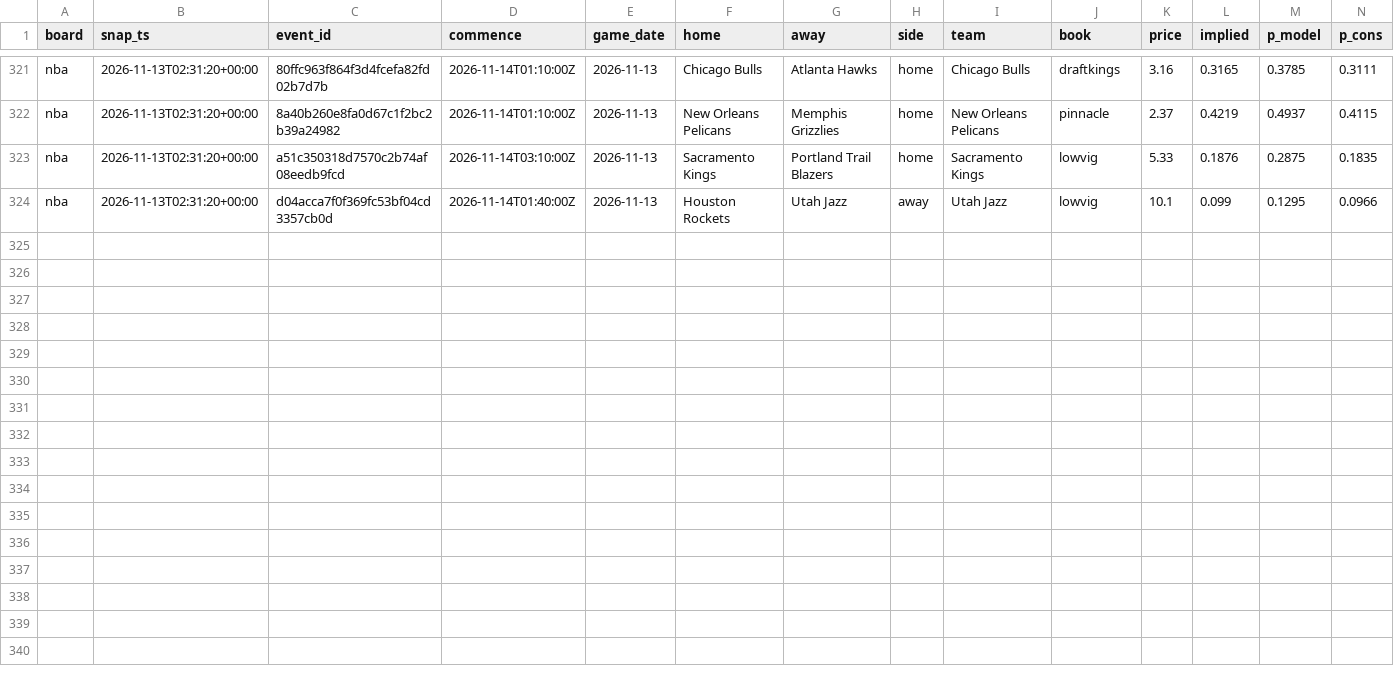
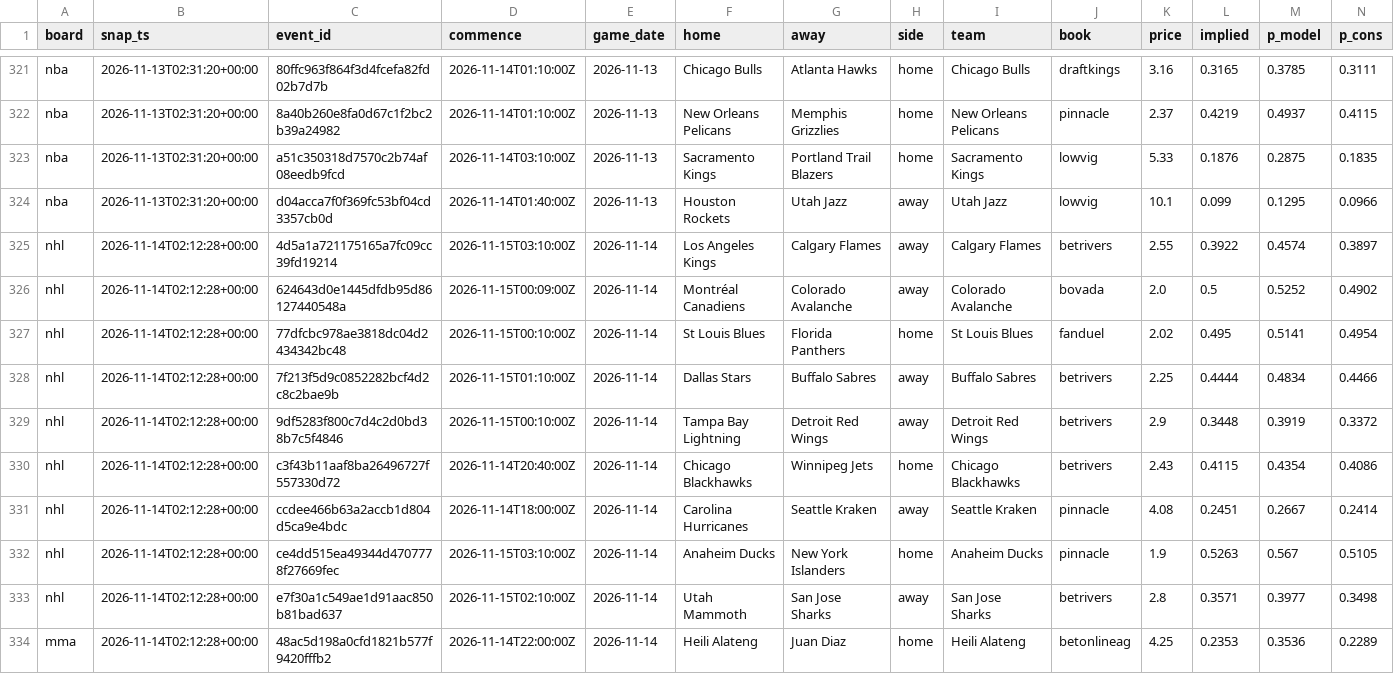
Before and after one commit to azcal/mbm-data, a CSV file: ledger/opener_ledger.csv, drawn as a sheet; only a part is shown, gaps mark what is left out; rows hold the shown columns only; the diff names each change by its address in the sheet, - before the commit and + after, or states it on an @@ line.

Commit message:
ledger 2026-11-14

```diff
--- a/ledger/opener_ledger.csv
+++ b/ledger/opener_ledger.csv
+row 325: nhl | 2026-11-14T02:12:28+00:00 | 4d5a1a721175165a7fc09cc39fd19214 | 2026-11-15T03:10:00Z | 2026-11-14 | Los Angeles Kings | Calgary Flames | away | Calgary Flames | betrivers | 2.55 | 0.3922 | 0.4574 | 0.3897
+row 326: nhl | 2026-11-14T02:12:28+00:00 | 624643d0e1445dfdb95d86127440548a | 2026-11-15T00:09:00Z | 2026-11-14 | Montréal Canadiens | Colorado Avalanche | away | Colorado Avalanche | bovada | 2.0 | 0.5 | 0.5252 | 0.4902
+row 327: nhl | 2026-11-14T02:12:28+00:00 | 77dfcbc978ae3818dc04d2434342bc48 | 2026-11-15T00:10:00Z | 2026-11-14 | St Louis Blues | Florida Panthers | home | St Louis Blues | fanduel | 2.02 | 0.495 | 0.5141 | 0.4954
+row 328: nhl | 2026-11-14T02:12:28+00:00 | 7f213f5d9c0852282bcf4d2c8c2bae9b | 2026-11-15T01:10:00Z | 2026-11-14 | Dallas Stars | Buffalo Sabres | away | Buffalo Sabres | betrivers | 2.25 | 0.4444 | 0.4834 | 0.4466
+row 329: nhl | 2026-11-14T02:12:28+00:00 | 9df5283f800c7d4c2d0bd38b7c5f4846 | 2026-11-15T00:10:00Z | 2026-11-14 | Tampa Bay Lightning | Detroit Red Wings | away | Detroit Red Wings | betrivers | 2.9 | 0.3448 | 0.3919 | 0.3372
+row 330: nhl | 2026-11-14T02:12:28+00:00 | c3f43b11aaf8ba26496727f557330d72 | 2026-11-14T20:40:00Z | 2026-11-14 | Chicago Blackhawks | Winnipeg Jets | home | Chicago Blackhawks | betrivers | 2.43 | 0.4115 | 0.4354 | 0.4086
+row 331: nhl | 2026-11-14T02:12:28+00:00 | ccdee466b63a2accb1d804d5ca9e4bdc | 2026-11-14T18:00:00Z | 2026-11-14 | Carolina Hurricanes | Seattle Kraken | away | Seattle Kraken | pinnacle | 4.08 | 0.2451 | 0.2667 | 0.2414
+row 332: nhl | 2026-11-14T02:12:28+00:00 | ce4dd515ea49344d4707778f27669fec | 2026-11-15T03:10:00Z | 2026-11-14 | Anaheim Ducks | New York Islanders | home | Anaheim Ducks | pinnacle | 1.9 | 0.5263 | 0.567 | 0.5105
+row 333: nhl | 2026-11-14T02:12:28+00:00 | e7f30a1c549ae1d91aac850b81bad637 | 2026-11-15T02:10:00Z | 2026-11-14 | Utah Mammoth | San Jose Sharks | away | San Jose Sharks | betrivers | 2.8 | 0.3571 | 0.3977 | 0.3498
+row 334: mma | 2026-11-14T02:12:28+00:00 | 48ac5d198a0cfd1821b577f9420fffb2 | 2026-11-14T22:00:00Z | 2026-11-14 | Heili Alateng | Juan Diaz | home | Heili Alateng | betonlineag | 4.25 | 0.2353 | 0.3536 | 0.2289
```
